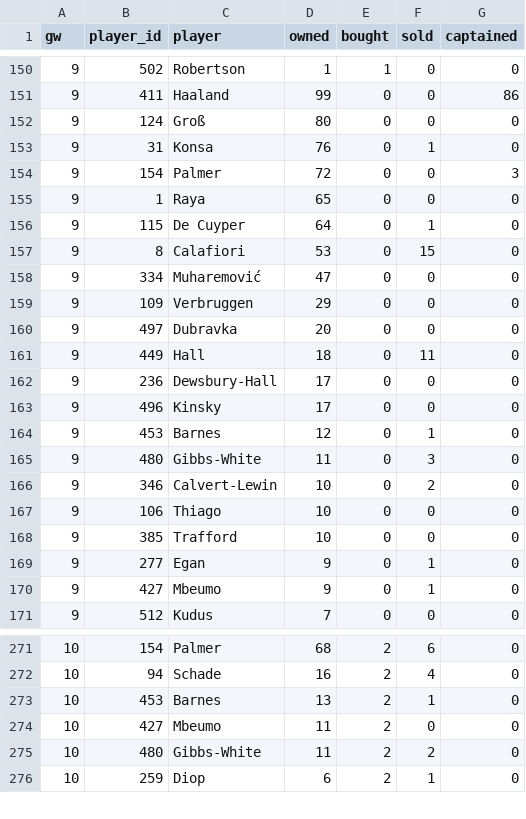
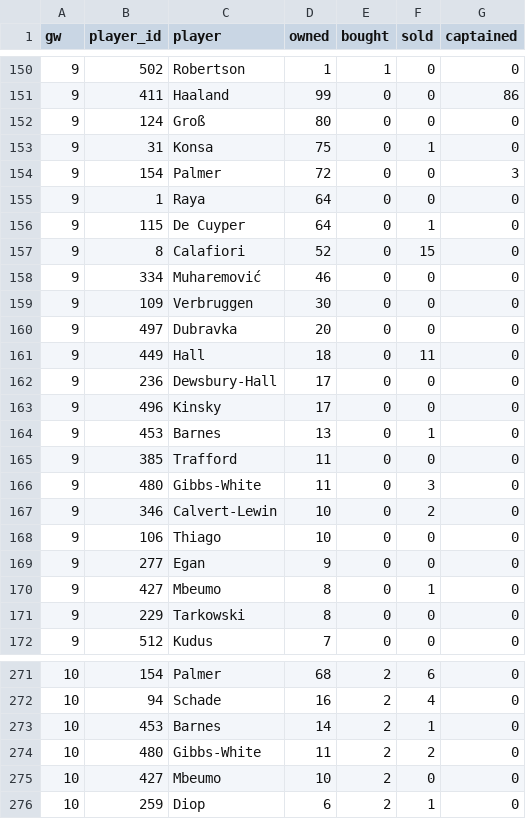
Before and after one commit to Igpa1075/fpl-analytics, a CSV file: data/elite100_trends.csv, drawn as a sheet; only a part is shown, gaps mark what is left out; the diff covers the shown part only.

```diff
--- a/data/elite100_trends.csv
+++ b/data/elite100_trends.csv
@@ -152,9 +152,9 @@ gw,player_id,player,owned,bought,sold,captained
 9,124,Groß,80,0,0,0
-9,31,Konsa,76,0,1,0
+9,31,Konsa,75,0,1,0
 9,154,Palmer,72,0,0,3
-9,1,Raya,65,0,0,0
+9,1,Raya,64,0,0,0
 9,115,De Cuyper,64,0,1,0
-9,8,Calafiori,53,0,15,0
-9,334,Muharemović,47,0,0,0
-9,109,Verbruggen,29,0,0,0
+9,8,Calafiori,52,0,15,0
+9,334,Muharemović,46,0,0,0
+9,109,Verbruggen,30,0,0,0
 9,497,Dubravka,20,0,0,0
@@ -163,3 +163,4 @@ gw,player_id,player,owned,bought,sold,captained
 9,496,Kinsky,17,0,0,0
-9,453,Barnes,12,0,1,0
+9,453,Barnes,13,0,1,0
+9,385,Trafford,11,0,0,0
 9,480,Gibbs-White,11,0,3,0
@@ -167,5 +168,5 @@ gw,player_id,player,owned,bought,sold,captained
 9,106,Thiago,10,0,0,0
-9,385,Trafford,10,0,0,0
-9,277,Egan,9,0,1,0
-9,427,Mbeumo,9,0,1,0
+9,277,Egan,9,0,0,0
+9,427,Mbeumo,8,0,1,0
+9,229,Tarkowski,8,0,0,0
 9,512,Kudus,7,0,0,0
@@ -272,5 +272,5 @@ gw,player_id,player,owned,bought,sold,captained
 10,94,Schade,16,2,4,0
-10,453,Barnes,13,2,1,0
-10,427,Mbeumo,11,2,0,0
+10,453,Barnes,14,2,1,0
 10,480,Gibbs-White,11,2,2,0
+10,427,Mbeumo,10,2,0,0
 10,259,Diop,6,2,1,0
```
Also changed, not shown: 6 added rows, 7 removed rows and 46 edited cells elsewhere in this file, 7 other files.
